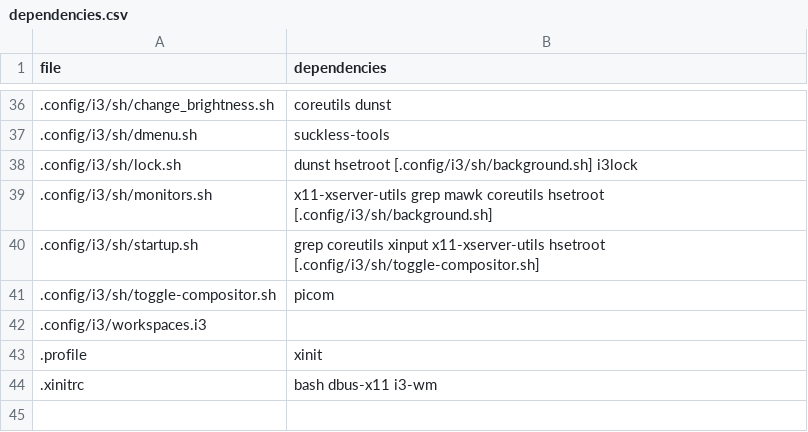
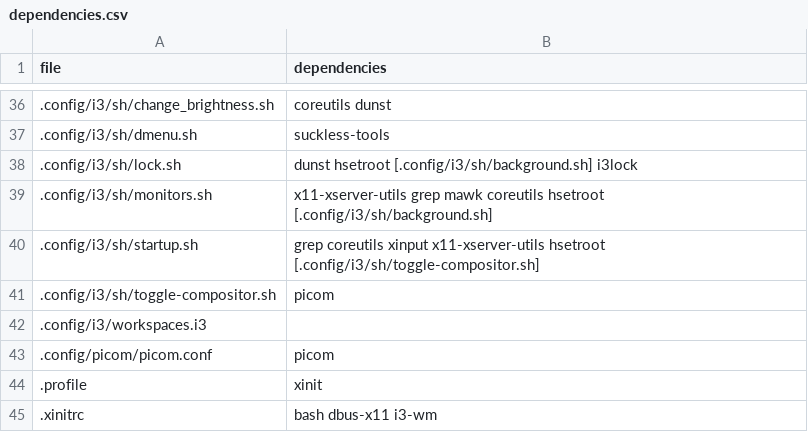
Before and after one commit to p4rty4nimAl/dotfiles, a CSV file: dependencies.csv, drawn as a sheet; only a part is shown, gaps mark what is left out; the diff names each change by its address in the sheet, - before the commit and + after, or states it on an @@ line.

Commit message:
feat(picom): add config

```diff
--- a/dependencies.csv
+++ b/dependencies.csv
+row 43: .config/picom/picom.conf | picom
```
Also changed, not shown: 1 other file.
